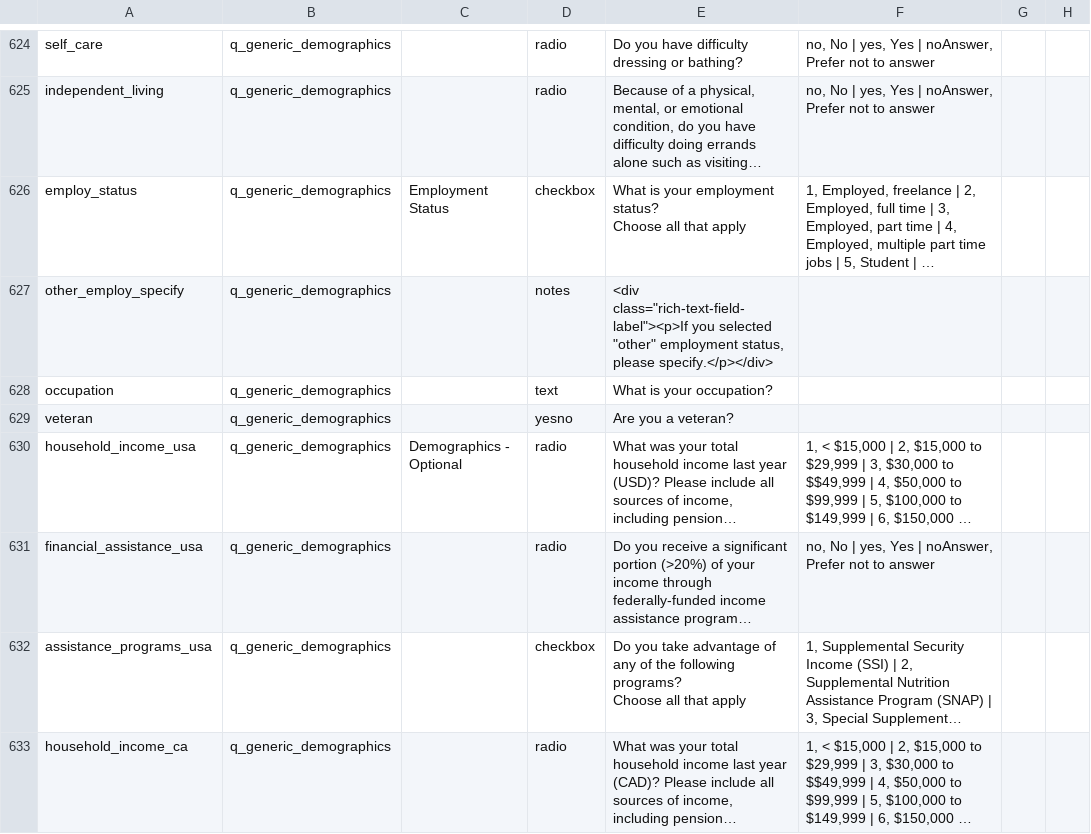
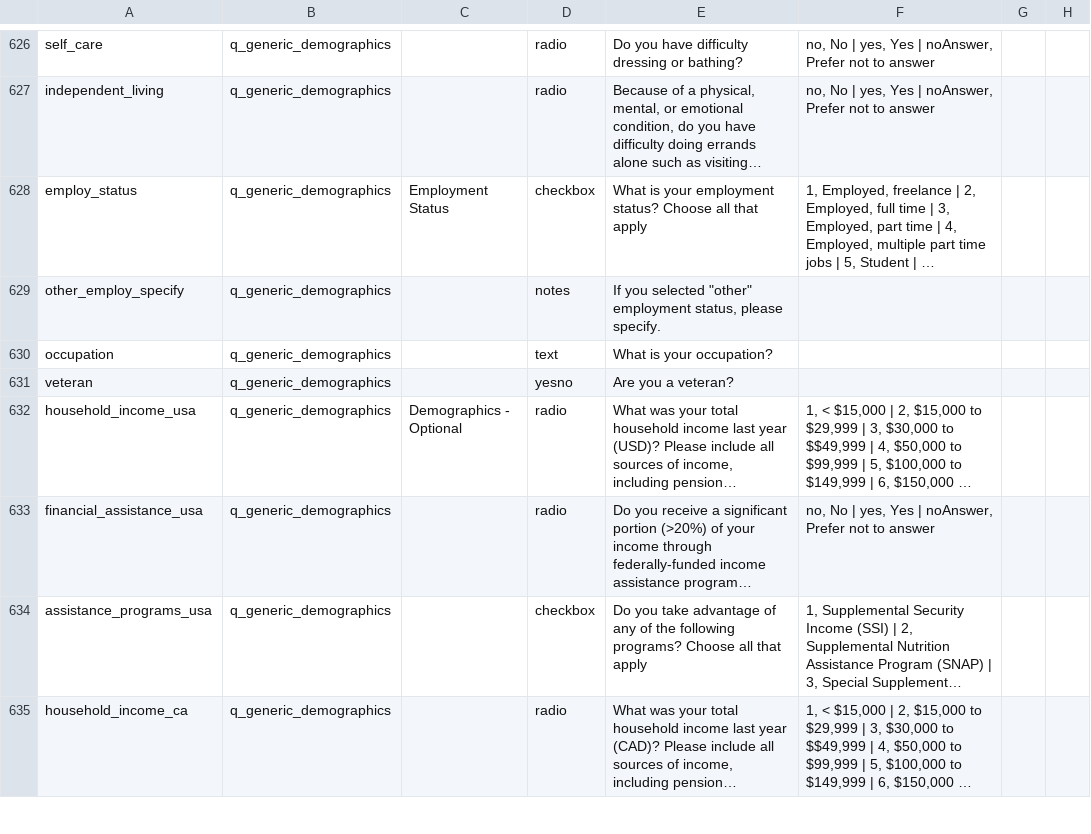
Before and after one commit to eipm/bridge2ai-redcap, a CSV file: data/bridge2ai_voice_project_data_dictionary.csv, drawn as a sheet; only a part is shown, gaps mark what is left out; long unchanged cells end in …; addresses are those after the commit; the diff covers the shown part only; the diff names each change by its address in the sheet, - before the commit and + after, or states it on an @@ line.

```diff
--- a/data/bridge2ai_voice_project_data_dictionary.csv
+++ b/data/bridge2ai_voice_project_data_dictionary.csv
-E628: …that apply
+E628: …that apply
-E629: <div class="rich-text-field-label"><p>If you selected "other" employment status, please specify.</p></div>
+E629: If you selected "other" employment status, please specify.
-E634: …that apply
+E634: …that apply
```
Also changed, not shown: 5 added rows, 1 moved row and 43 edited cells elsewhere in this file, 4 other files.
